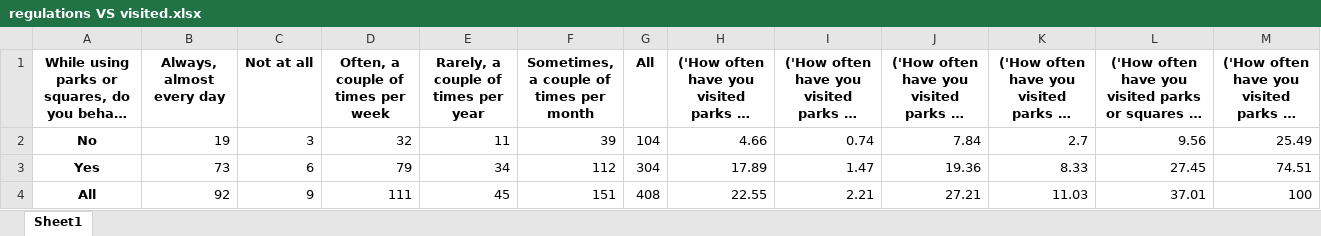
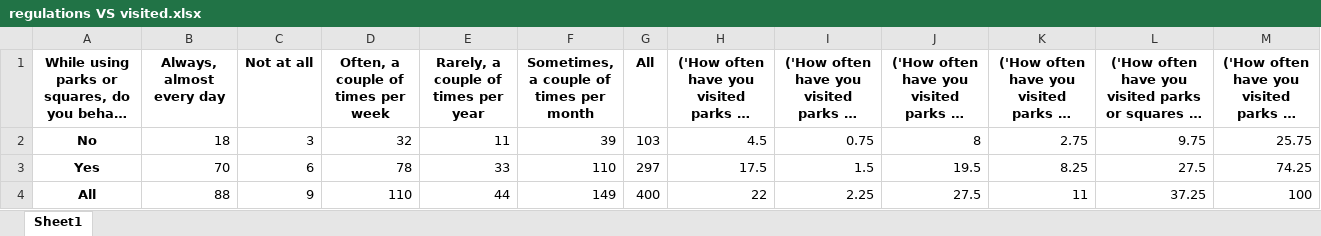
Before and after one commit to lilimatic/greenspace, an Excel workbook: tables/crosstab/crosstab_safety_time/regulations VS visited.xlsx, sheet Sheet1, drawn as a sheet; long unchanged cells end in …; values as stored, in another font and other column widths than the file's, no borders; the diff names each change by its address in the sheet, - before the commit and + after, or states it on an @@ line.

```diff
--- a/tables/crosstab/crosstab_safety_time/regulations VS visited.xlsx (sheet Sheet1)
+++ b/tables/crosstab/crosstab_safety_time/regulations VS visited.xlsx (sheet Sheet1)
-B2 (Always, almost every day): 19
+B2 (Always, almost every day): 18
-G2 (All): 104
+G2 (All): 103
-H2: 4.66
+H2: 4.5
-I2: 0.74
+I2: 0.75
-J2: 7.84
+J2: 8
-K2: 2.7
+K2: 2.75
-L2: 9.56
+L2: 9.75
-M2: 25.49
+M2: 25.75
-B3 (Always, almost every day): 73
+B3 (Always, almost every day): 70
-D3: 79
+D3: 78
-E3: 34
+E3: 33
-F3: 112
+F3: 110
-G3 (All): 304
+G3 (All): 297
-H3: 17.89
+H3: 17.5
-I3: 1.47
+I3: 1.5
-J3: 19.36
+J3: 19.5
-K3: 8.33
+K3: 8.25
-L3: 27.45
+L3: 27.5
-M3: 74.51
+M3: 74.25
-B4 (Always, almost every day): 92
+B4 (Always, almost every day): 88
-D4: 111
+D4: 110
-E4: 45
+E4: 44
-F4: 151
+F4: 149
-G4 (All): 408
+G4 (All): 400
-H4: 22.55
+H4: 22
-I4: 2.21
+I4: 2.25
-J4: 27.21
+J4: 27.5
-K4: 11.03
+K4: 11
-L4: 37.01
+L4: 37.25
```
Also changed, not shown: tables/crosstab/crosstab_app_time/revealed, VS frequently.xlsx, tables/crosstab/crosstab_app_time/revealed, VS visited.xlsx, 42 other files.
